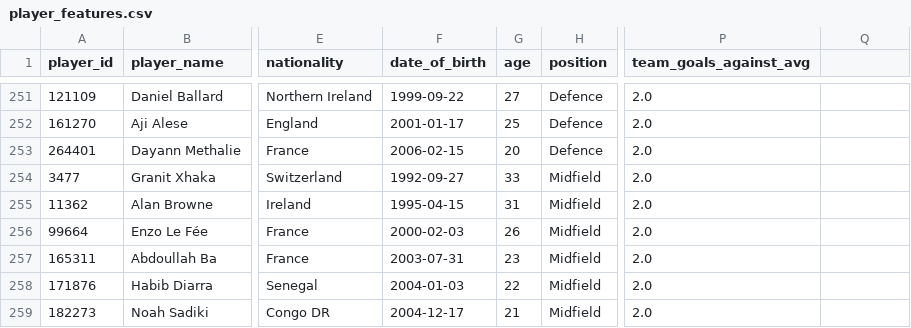
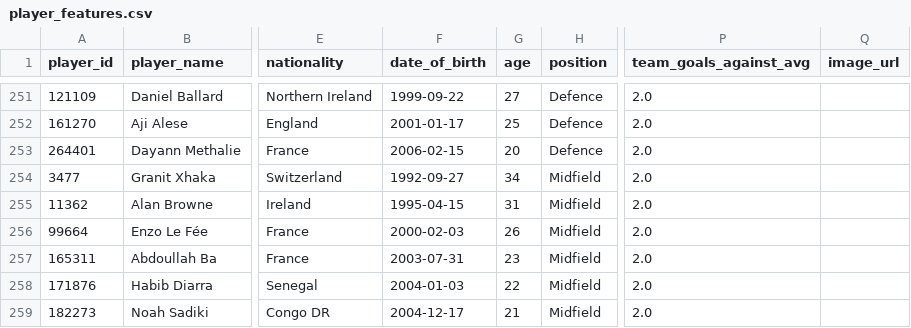
Before and after one commit to aryanr2708-svg/Premier-League-Player-Transfer-Value-Predictor, a CSV file: data/player_features.csv, drawn as a sheet; only a part is shown, gaps mark what is left out; the diff names each change by its address in the sheet, - before the commit and + after, or states it on an @@ line.

```diff
--- a/data/player_features.csv
+++ b/data/player_features.csv
-Q1: (empty)
+Q1: image_url
-G254 (age): 33
+G254 (age): 34
```
Also changed, not shown: data/predicted_values.csv, 4 other files.
